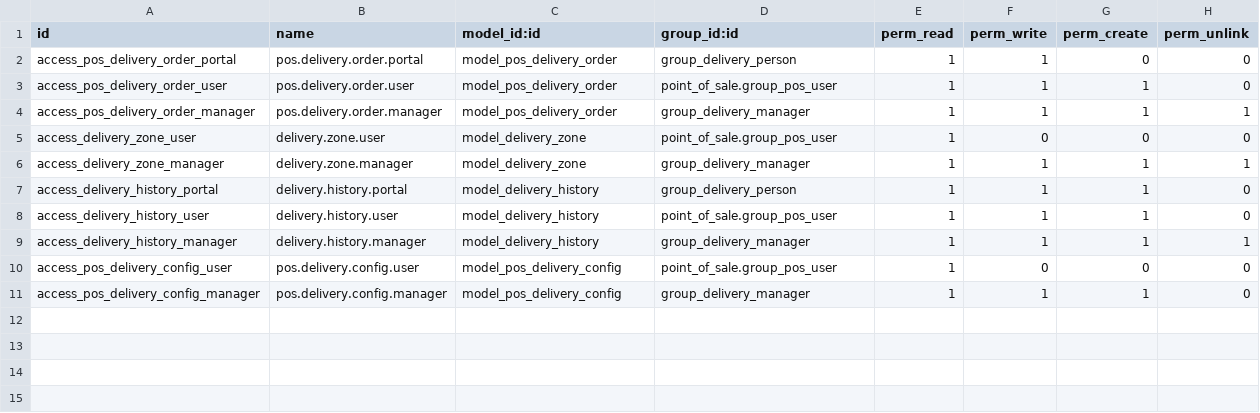
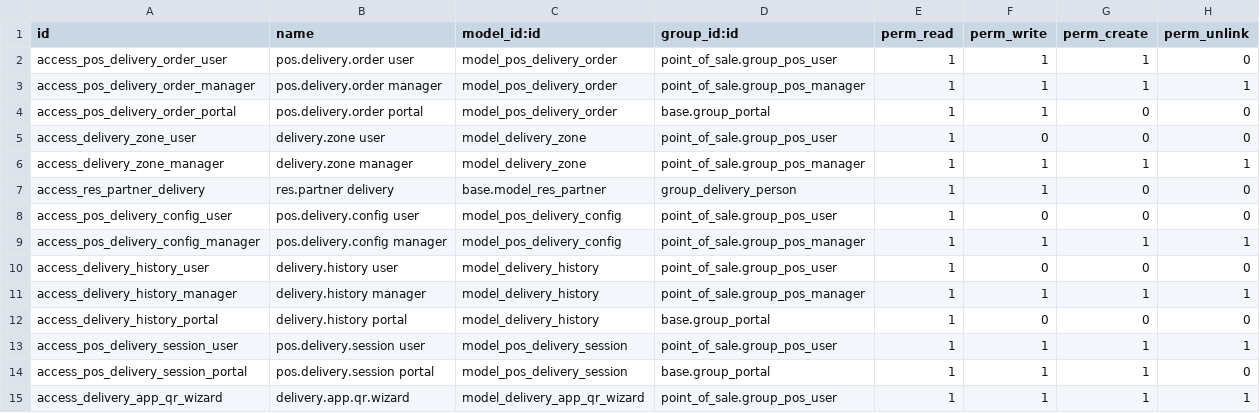
Before and after one commit to davidhdzara/insotech, a CSV file: pos_delivery/security/ir.model.access.csv, drawn as a sheet.

```diff
--- a/pos_delivery/security/ir.model.access.csv
+++ b/pos_delivery/security/ir.model.access.csv
@@ -1,11 +1,15 @@
 id,name,model_id:id,group_id:id,perm_read,perm_write,perm_create,perm_unlink
-access_pos_delivery_order_portal,pos.delivery.order.portal,model_pos_delivery_order,group_delivery_person,1,1,0,0
-access_pos_delivery_order_user,pos.delivery.order.user,model_pos_delivery_order,point_of_sale.group_pos_user,1,1,1,0
-access_pos_delivery_order_manager,pos.delivery.order.manager,model_pos_delivery_order,group_delivery_manager,1,1,1,1
-access_delivery_zone_user,delivery.zone.user,model_delivery_zone,point_of_sale.group_pos_user,1,0,0,0
-access_delivery_zone_manager,delivery.zone.manager,model_delivery_zone,group_delivery_manager,1,1,1,1
-access_delivery_history_portal,delivery.history.portal,model_delivery_history,group_delivery_person,1,1,1,0
-access_delivery_history_user,delivery.history.user,model_delivery_history,point_of_sale.group_pos_user,1,1,1,0
-access_delivery_history_manager,delivery.history.manager,model_delivery_history,group_delivery_manager,1,1,1,1
-access_pos_delivery_config_user,pos.delivery.config.user,model_pos_delivery_config,point_of_sale.group_pos_user,1,0,0,0
-access_pos_delivery_config_manager,pos.delivery.config.manager,model_pos_delivery_config,group_delivery_manager,1,1,1,0
+access_pos_delivery_order_user,pos.delivery.order user,model_pos_delivery_order,point_of_sale.group_pos_user,1,1,1,0
+access_pos_delivery_order_manager,pos.delivery.order manager,model_pos_delivery_order,point_of_sale.group_pos_manager,1,1,1,1
+access_pos_delivery_order_portal,pos.delivery.order portal,model_pos_delivery_order,base.group_portal,1,1,0,0
+access_delivery_zone_user,delivery.zone user,model_delivery_zone,point_of_sale.group_pos_user,1,0,0,0
+access_delivery_zone_manager,delivery.zone manager,model_delivery_zone,point_of_sale.group_pos_manager,1,1,1,1
+access_res_partner_delivery,res.partner delivery,base.model_res_partner,group_delivery_person,1,1,0,0
+access_pos_delivery_config_user,pos.delivery.config user,model_pos_delivery_config,point_of_sale.group_pos_user,1,0,0,0
+access_pos_delivery_config_manager,pos.delivery.config manager,model_pos_delivery_config,point_of_sale.group_pos_manager,1,1,1,1
+access_delivery_history_user,delivery.history user,model_delivery_history,point_of_sale.group_pos_user,1,0,0,0
+access_delivery_history_manager,delivery.history manager,model_delivery_history,point_of_sale.group_pos_manager,1,1,1,1
+access_delivery_history_portal,delivery.history portal,model_delivery_history,base.group_portal,1,0,0,0
+access_pos_delivery_session_user,pos.delivery.session user,model_pos_delivery_session,point_of_sale.group_pos_user,1,1,1,1
+access_pos_delivery_session_portal,pos.delivery.session portal,model_pos_delivery_session,base.group_portal,1,1,1,0
+access_delivery_app_qr_wizard,delivery.app.qr.wizard,model_delivery_app_qr_wizard,point_of_sale.group_pos_user,1,1,1,1
```
Also changed, not shown: 14 other files.
